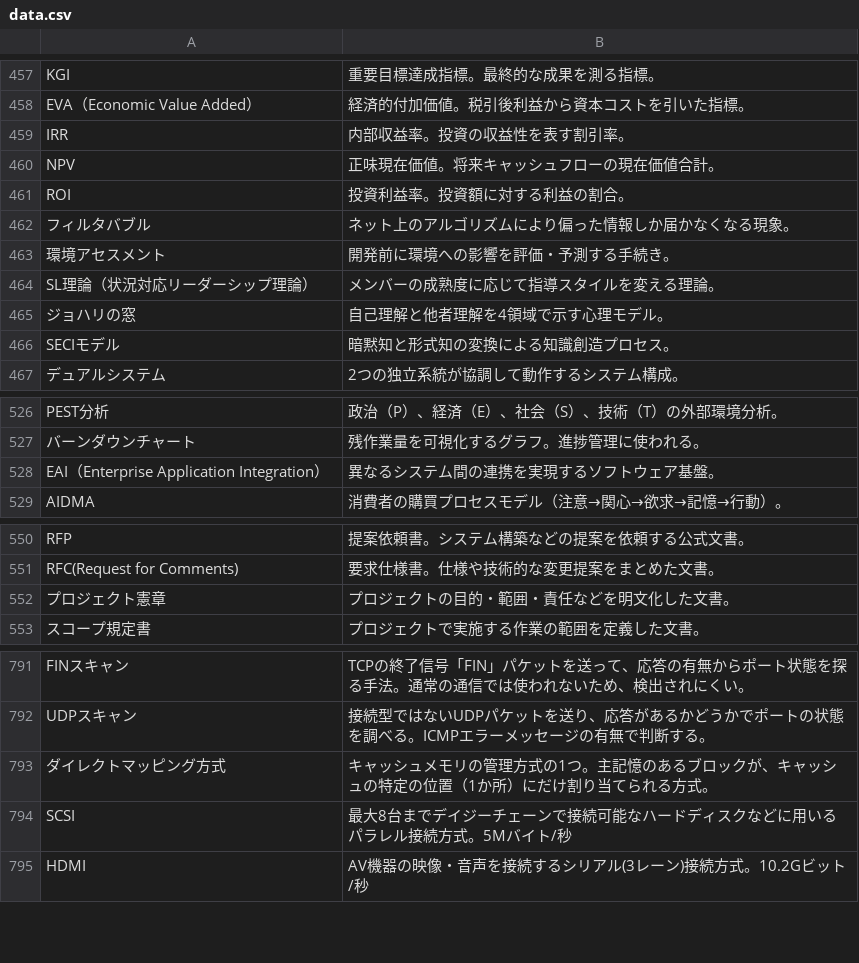
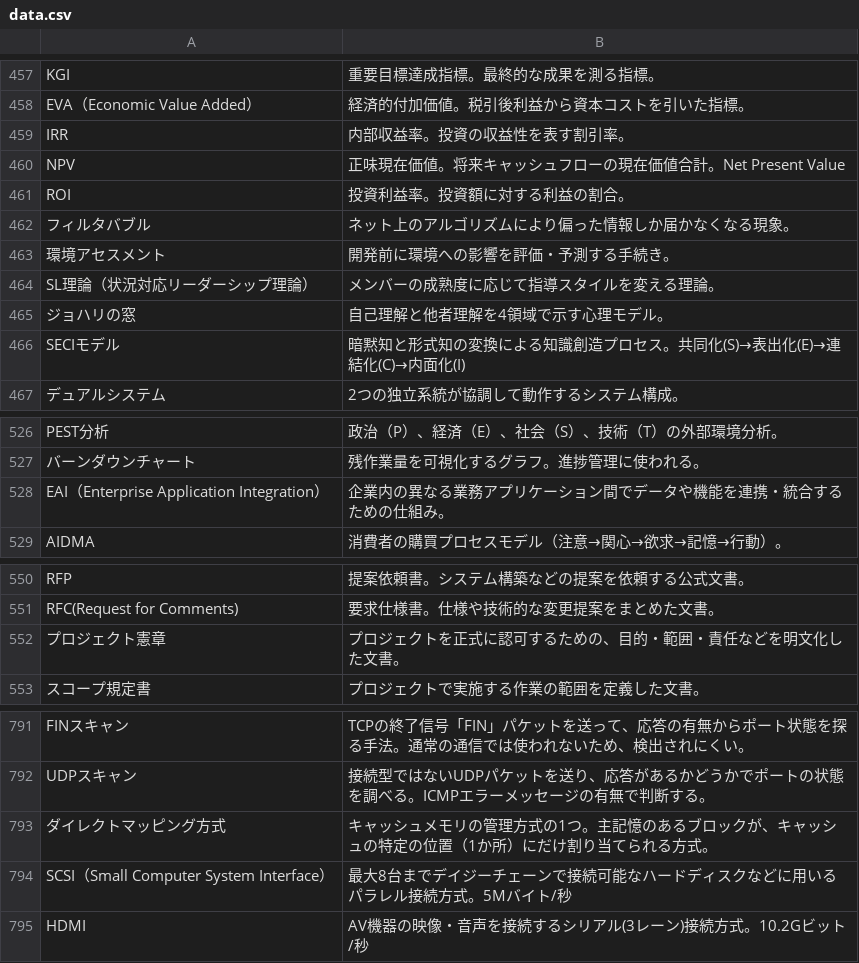
Before and after one commit to ohmygod44/words_samura1, a CSV file: data.csv, drawn as a sheet; only a part is shown, gaps mark what is left out; the diff covers the shown part only.

```diff
--- a/data.csv
+++ b/data.csv
@@ -460,3 +460,3 @@ KGI,重要目標達成指標。最終的な成果を測る指標。
 IRR,内部収益率。投資の収益性を表す割引率。
-NPV,正味現在価値。将来キャッシュフローの現在価値合計。
+NPV,正味現在価値。将来キャッシュフローの現在価値合計。Net Present Value
 ROI,投資利益率。投資額に対する利益の割合。
@@ -466,3 +466,3 @@ SL理論（状況対応リーダーシップ理論）,メンバーの成熟度
 ジョハリの窓,自己理解と他者理解を4領域で示す心理モデル。
-SECIモデル,暗黙知と形式知の変換による知識創造プロセス。
+SECIモデル,暗黙知と形式知の変換による知識創造プロセス。共同化(S)→表出化(E)→連結化(C)→内面化(I)
 デュアルシステム,2つの独立系統が協調して動作するシステム構成。
@@ -528,3 +528,3 @@ PEST分析,政治（P）、経済（E）、社会（S）、技術（T）の外
 バーンダウンチャート,残作業量を可視化するグラフ。進捗管理に使われる。
-EAI（Enterprise Application Integration）,異なるシステム間の連携を実現するソフトウェア基盤。
+EAI（Enterprise Application Integration）,企業内の異なる業務アプリケーション間でデータや機能を連携・統合するための仕組み。
 AIDMA,消費者の購買プロセスモデル（注意→関心→欲求→記憶→行動）。
@@ -553,3 +553,3 @@ RFP,提案依頼書。システム構築などの提案を依頼する公式文
 ",要求仕様書。仕様や技術的な変更提案をまとめた文書。
-プロジェクト憲章,プロジェクトの目的・範囲・責任などを明文化した文書。
+プロジェクト憲章,プロジェクトを正式に認可するための、目的・範囲・責任などを明文化した文書。
 スコープ規定書,プロジェクトで実施する作業の範囲を定義した文書。
@@ -797,3 +797,3 @@ UDPスキャン,接続型ではないUDPパケットを送り、応答がある
 ダイレクトマッピング方式,キャッシュメモリの管理方式の1つ。主記憶のあるブロックが、キャッシュの特定の位置（1か所）にだけ割り当てられる方式。
-SCSI,最大8台までデイジーチェーンで接続可能なハードディスクなどに用いるパラレル接続方式。5Mバイト/秒
+SCSI（Small Computer System Interface）,最大8台までデイジーチェーンで接続可能なハードディスクなどに用いるパラレル接続方式。5Mバイト/秒
 HDMI,AV機器の映像・音声を接続するシリアル(3レーン)接続方式。10.2Gビット/秒
```
Also changed, not shown: 12 added rows and 10 edited cells elsewhere in this file.
